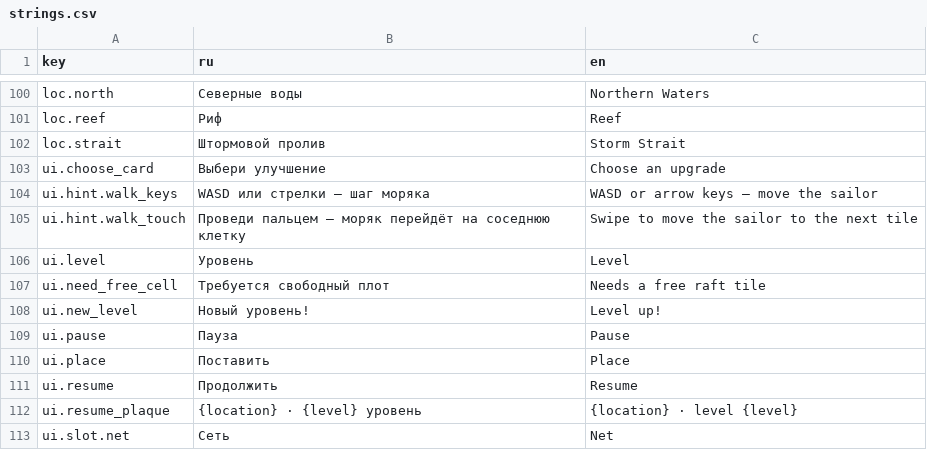
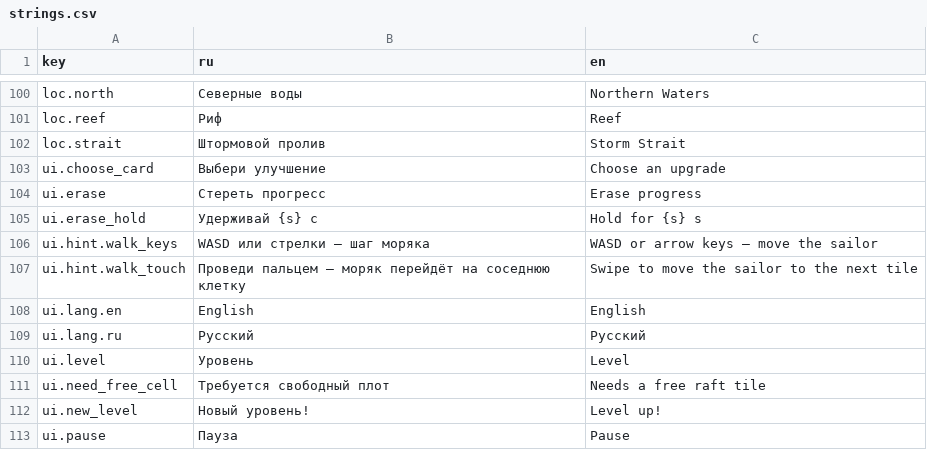
Before and after one commit to nikitayaponov12345-stack/tide, a CSV file: translations/strings.csv, drawn as a sheet; only a part is shown, gaps mark what is left out; the shorter side is filled out with more unchanged rows.

Commit message:
M1-02: пауза, язык, стереть прогресс

```diff
--- a/translations/strings.csv
+++ b/translations/strings.csv
@@ -103,4 +103,8 @@ loc.strait,Штормовой пролив,Storm Strait
 ui.choose_card,Выбери улучшение,Choose an upgrade
+ui.erase,Стереть прогресс,Erase progress
+ui.erase_hold,Удерживай {s} с,Hold for {s} s
 ui.hint.walk_keys,WASD или стрелки — шаг моряка,WASD or arrow keys — move the sailor
 ui.hint.walk_touch,Проведи пальцем — моряк перейдёт на соседнюю клетку,Swipe to move the sailor to the next tile
+ui.lang.en,English,English
+ui.lang.ru,Русский,Русский
 ui.level,Уровень,Level
```
Also changed, not shown: data/constants.csv, 14 other files.
